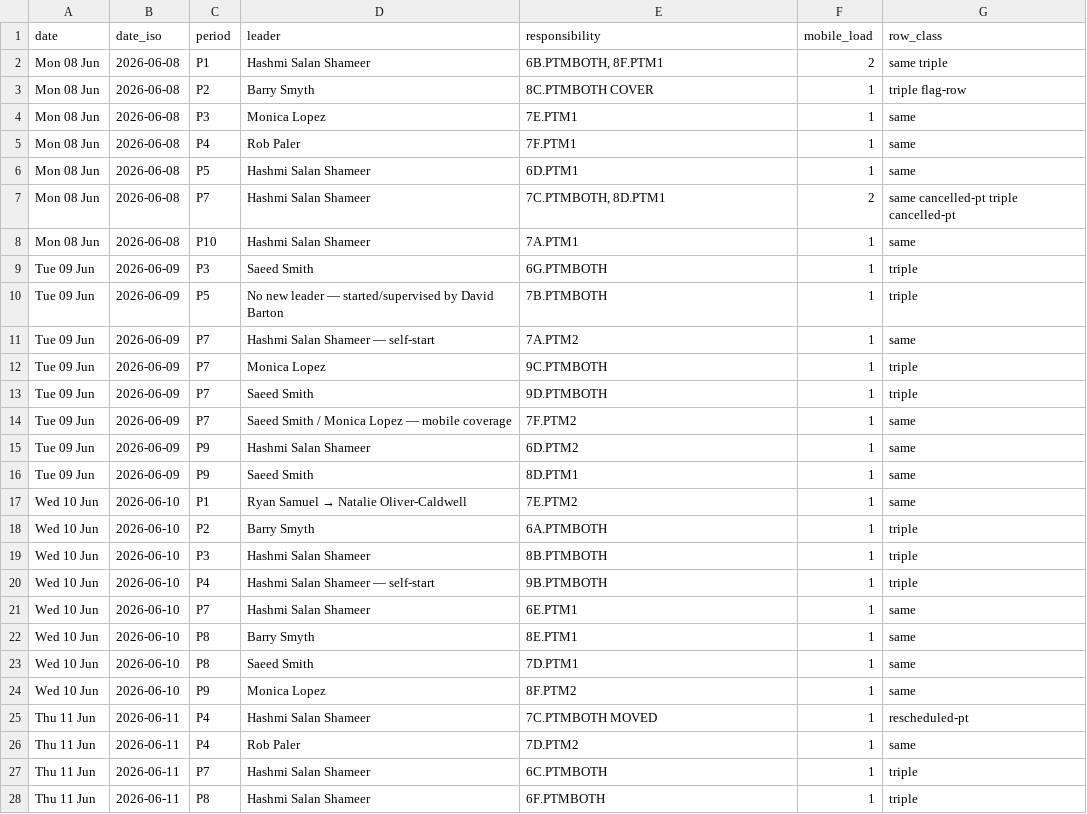
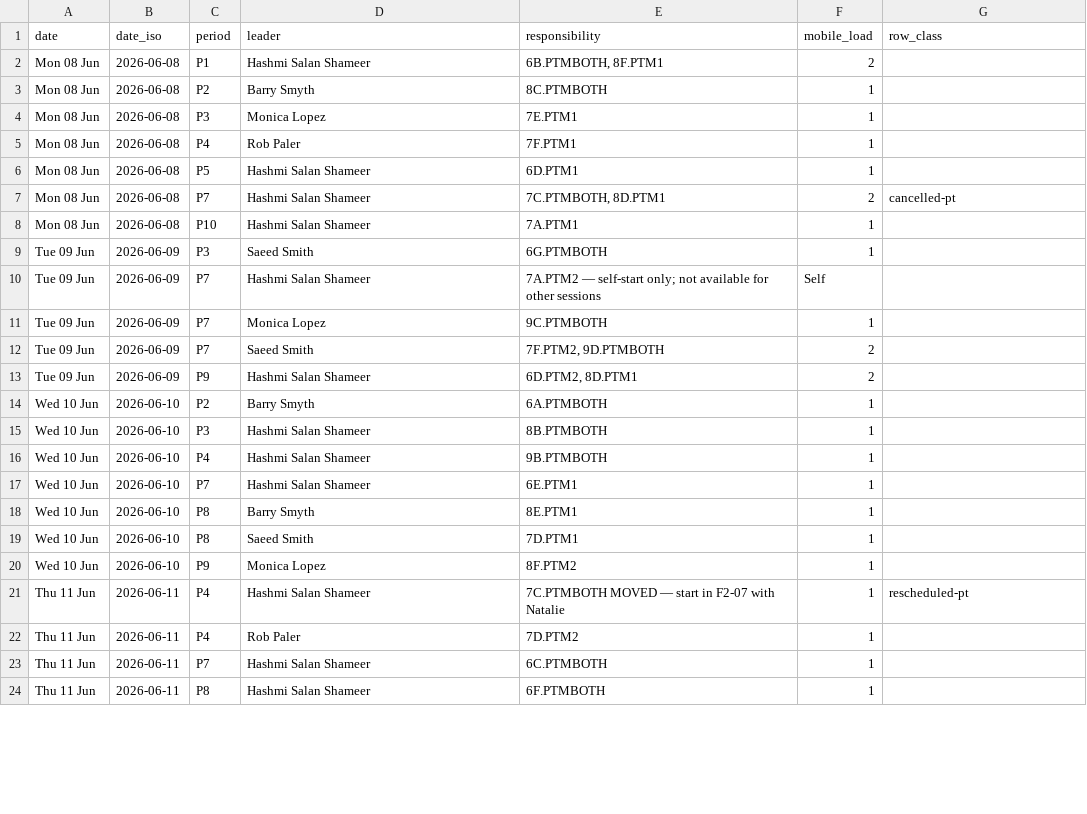
Before and after one commit to NotYourLeader/MYP-PT-Schedule-Viewer, a CSV file: data/leadership.csv, drawn as a sheet; only a part is shown; the diff covers the shown part only.

```diff
--- a/data/leadership.csv
+++ b/data/leadership.csv
@@ -1,28 +1,24 @@
 date,date_iso,period,leader,responsibility,mobile_load,row_class
-Mon 08 Jun,2026-06-08,P1,Hashmi Salan Shameer,"6B.PTMBOTH, 8F.PTM1",2,same triple
-Mon 08 Jun,2026-06-08,P2,Barry Smyth,8C.PTMBOTH COVER,1,triple flag-row
-Mon 08 Jun,2026-06-08,P3,Monica Lopez,7E.PTM1,1,same
-Mon 08 Jun,2026-06-08,P4,Rob Paler,7F.PTM1,1,same
-Mon 08 Jun,2026-06-08,P5,Hashmi Salan Shameer,6D.PTM1,1,same
-Mon 08 Jun,2026-06-08,P7,Hashmi Salan Shameer,"7C.PTMBOTH, 8D.PTM1",2,same cancelled-pt triple cancelled-pt
-Mon 08 Jun,2026-06-08,P10,Hashmi Salan Shameer,7A.PTM1,1,same
-Tue 09 Jun,2026-06-09,P3,Saeed Smith,6G.PTMBOTH,1,triple
-Tue 09 Jun,2026-06-09,P5,No new leader — started/supervised by David Barton,7B.PTMBOTH,1,triple
-Tue 09 Jun,2026-06-09,P7,Hashmi Salan Shameer — self-start,7A.PTM2,1,same
-Tue 09 Jun,2026-06-09,P7,Monica Lopez,9C.PTMBOTH,1,triple
-Tue 09 Jun,2026-06-09,P7,Saeed Smith,9D.PTMBOTH,1,triple
-Tue 09 Jun,2026-06-09,P7,Saeed Smith / Monica Lopez — mobile coverage,7F.PTM2,1,same
-Tue 09 Jun,2026-06-09,P9,Hashmi Salan Shameer,6D.PTM2,1,same
-Tue 09 Jun,2026-06-09,P9,Saeed Smith,8D.PTM1,1,same
-Wed 10 Jun,2026-06-10,P1,Ryan Samuel → Natalie Oliver-Caldwell,7E.PTM2,1,same
-Wed 10 Jun,2026-06-10,P2,Barry Smyth,6A.PTMBOTH,1,triple
-Wed 10 Jun,2026-06-10,P3,Hashmi Salan Shameer,8B.PTMBOTH,1,triple
-Wed 10 Jun,2026-06-10,P4,Hashmi Salan Shameer — self-start,9B.PTMBOTH,1,triple
-Wed 10 Jun,2026-06-10,P7,Hashmi Salan Shameer,6E.PTM1,1,same
-Wed 10 Jun,2026-06-10,P8,Barry Smyth,8E.PTM1,1,same
-Wed 10 Jun,2026-06-10,P8,Saeed Smith,7D.PTM1,1,same
-Wed 10 Jun,2026-06-10,P9,Monica Lopez,8F.PTM2,1,same
-Thu 11 Jun,2026-06-11,P4,Hashmi Salan Shameer,7C.PTMBOTH MOVED,1,rescheduled-pt
-Thu 11 Jun,2026-06-11,P4,Rob Paler,7D.PTM2,1,same
-Thu 11 Jun,2026-06-11,P7,Hashmi Salan Shameer,6C.PTMBOTH,1,triple
-Thu 11 Jun,2026-06-11,P8,Hashmi Salan Shameer,6F.PTMBOTH,1,triple
+Mon 08 Jun,2026-06-08,P1,Hashmi Salan Shameer,"6B.PTMBOTH, 8F.PTM1",2,
+Mon 08 Jun,2026-06-08,P2,Barry Smyth,8C.PTMBOTH,1,
+Mon 08 Jun,2026-06-08,P3,Monica Lopez,7E.PTM1,1,
+Mon 08 Jun,2026-06-08,P4,Rob Paler,7F.PTM1,1,
+Mon 08 Jun,2026-06-08,P5,Hashmi Salan Shameer,6D.PTM1,1,
+Mon 08 Jun,2026-06-08,P7,Hashmi Salan Shameer,"7C.PTMBOTH, 8D.PTM1",2,cancelled-pt
+Mon 08 Jun,2026-06-08,P10,Hashmi Salan Shameer,7A.PTM1,1,
+Tue 09 Jun,2026-06-09,P3,Saeed Smith,6G.PTMBOTH,1,
+Tue 09 Jun,2026-06-09,P7,Hashmi Salan Shameer,7A.PTM2 — self-start only; not available for other sessions,Self,
+Tue 09 Jun,2026-06-09,P7,Monica Lopez,9C.PTMBOTH,1,
+Tue 09 Jun,2026-06-09,P7,Saeed Smith,"7F.PTM2, 9D.PTMBOTH",2,
+Tue 09 Jun,2026-06-09,P9,Hashmi Salan Shameer,"6D.PTM2, 8D.PTM1",2,
+Wed 10 Jun,2026-06-10,P2,Barry Smyth,6A.PTMBOTH,1,
+Wed 10 Jun,2026-06-10,P3,Hashmi Salan Shameer,8B.PTMBOTH,1,
+Wed 10 Jun,2026-06-10,P4,Hashmi Salan Shameer,9B.PTMBOTH,1,
+Wed 10 Jun,2026-06-10,P7,Hashmi Salan Shameer,6E.PTM1,1,
+Wed 10 Jun,2026-06-10,P8,Barry Smyth,8E.PTM1,1,
+Wed 10 Jun,2026-06-10,P8,Saeed Smith,7D.PTM1,1,
+Wed 10 Jun,2026-06-10,P9,Monica Lopez,8F.PTM2,1,
+Thu 11 Jun,2026-06-11,P4,Hashmi Salan Shameer,7C.PTMBOTH MOVED — start in F2-07 with Natalie,1,rescheduled-pt
+Thu 11 Jun,2026-06-11,P4,Rob Paler,7D.PTM2,1,
+Thu 11 Jun,2026-06-11,P7,Hashmi Salan Shameer,6C.PTMBOTH,1,
+Thu 11 Jun,2026-06-11,P8,Hashmi Salan Shameer,6F.PTMBOTH,1,
```
Also changed, not shown: 6 added rows, 3 removed rows and 55 edited cells elsewhere in this file, data/adjustments.csv, data/changelog.csv, 9 other files.
